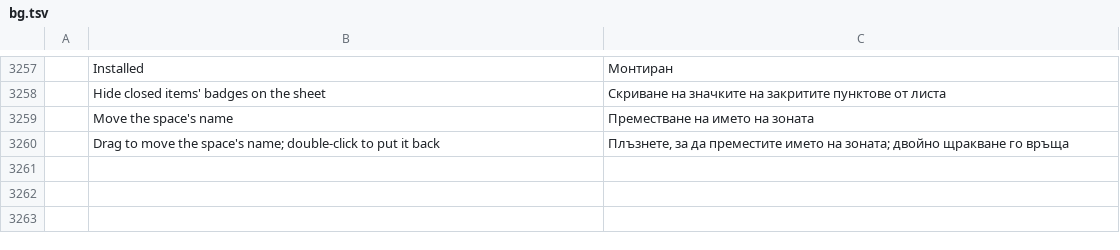
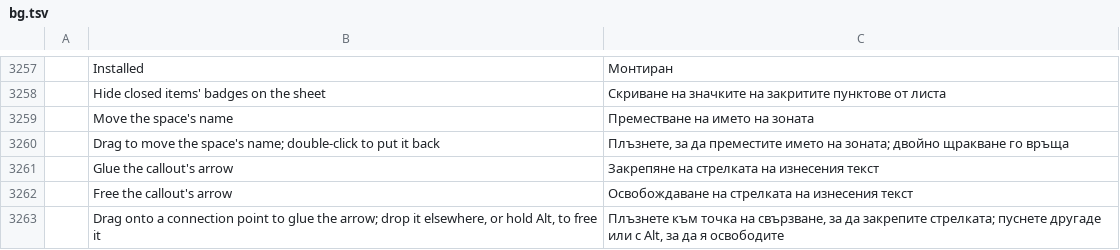
Before and after one commit to Azurehawke/pdfcraft, a TSV file: crates/ui-egui/src/i18n/bg.tsv, drawn as a sheet; only a part is shown, gaps mark what is left out; the diff names each change by its address in the sheet, - before the commit and + after, or states it on an @@ line.

```diff
--- a/crates/ui-egui/src/i18n/bg.tsv
+++ b/crates/ui-egui/src/i18n/bg.tsv
+row 3261:  | Glue the callout's arrow | Закрепяне на стрелката на изнесения текст
+row 3262:  | Free the callout's arrow | Освобождаване на стрелката на изнесения текст
+row 3263:  | Drag onto a connection point to glue the arrow; drop it elsewhere, or hold Alt, to free it | Плъзнете към точка на свързване, за да закрепите стрелката; пуснете другаде или с Alt, за да я освободите
```
Also changed, not shown: crates/ui-egui/src/i18n/ar.tsv, crates/ui-egui/src/i18n/fr.tsv, 14 other files.
